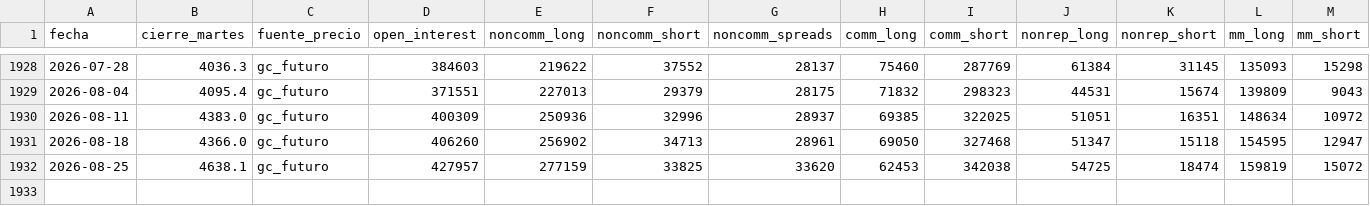
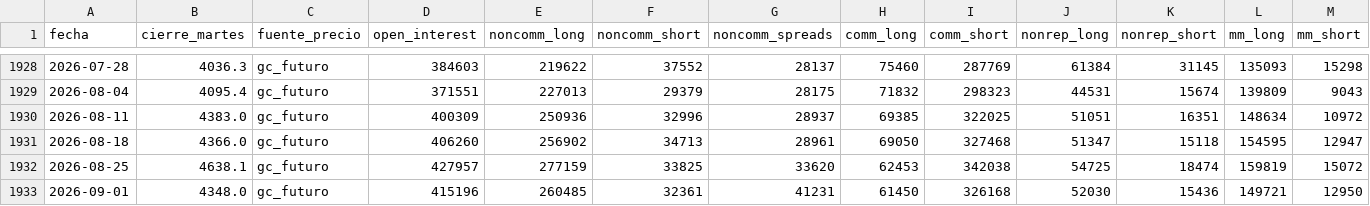
Before and after one commit to joaquimaro/analisis-fundamental-oro, a CSV file: cot_gold_historico.csv, drawn as a sheet; only a part is shown, gaps mark what is left out; rows hold the shown columns only; the diff names each change by its address in the sheet, - before the commit and + after, or states it on an @@ line.

```diff
--- a/cot_gold_historico.csv
+++ b/cot_gold_historico.csv
+row 1933: 2026-09-01 | 4348.0 | gc_futuro | 415196 | 260485 | 32361 | 41231 | 61450 | 326168 | 52030 | 15436 | 149721 | 12950
```
